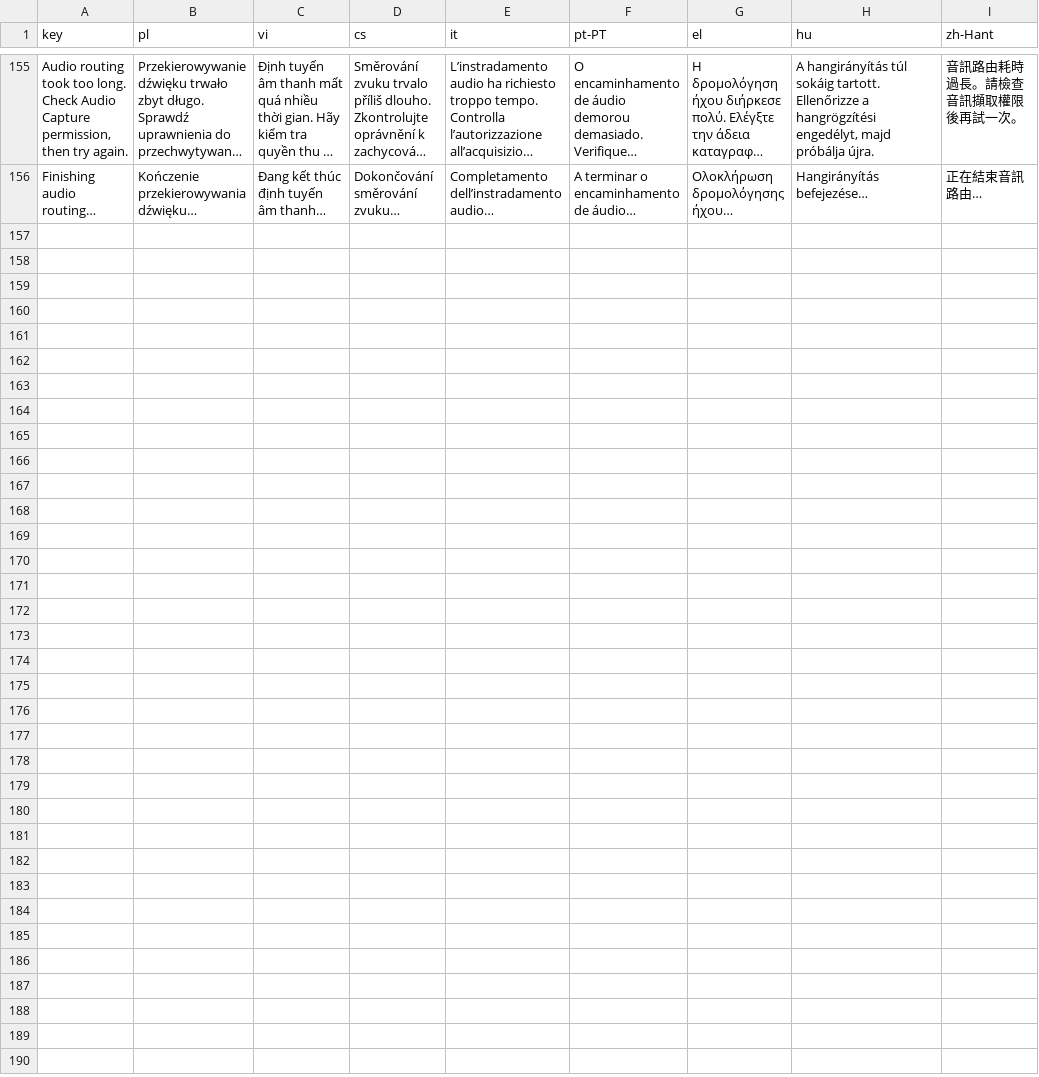
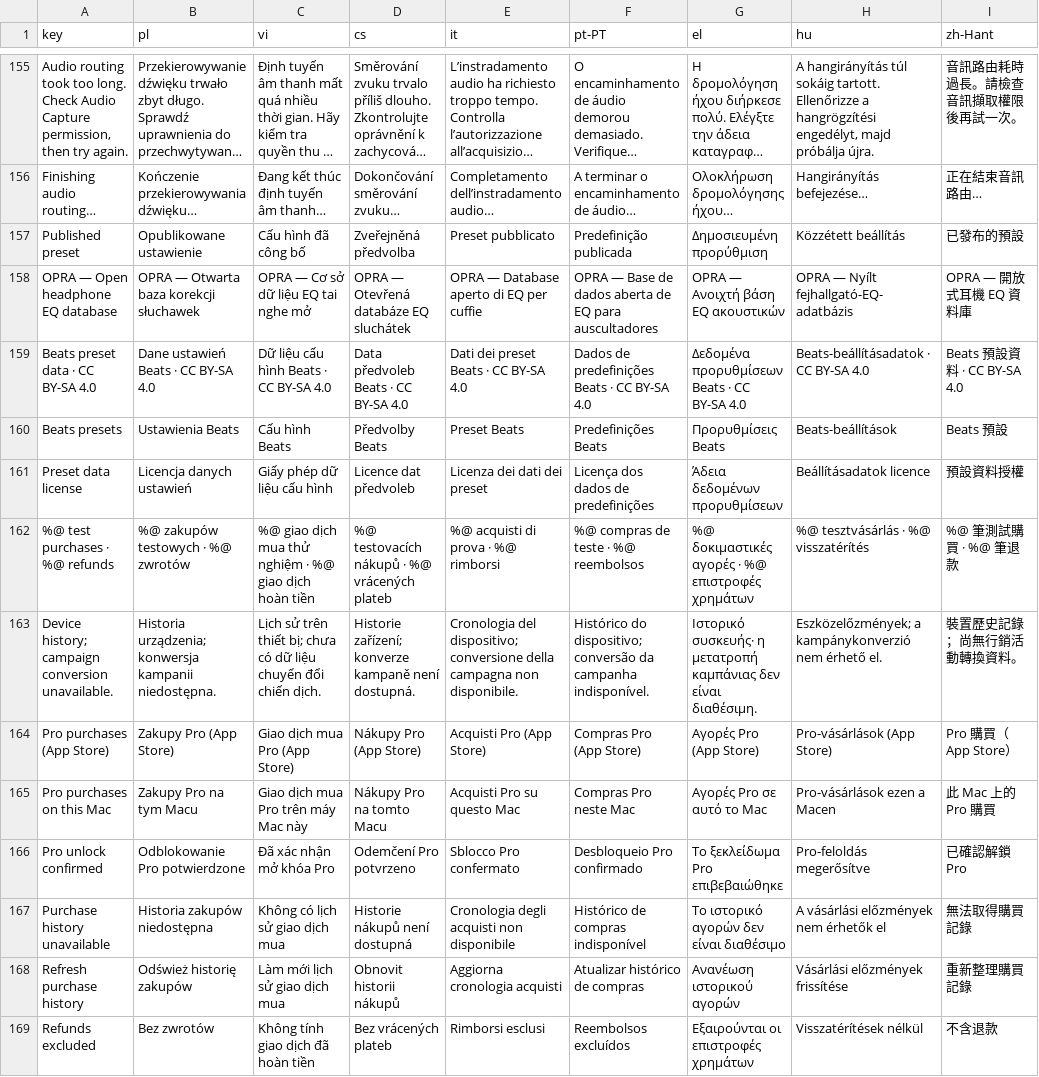
Before and after one commit to IsaiahDupree/EqualizerForMac, a TSV file: Tools/localization/translations.tsv, drawn as a sheet; only a part is shown, gaps mark what is left out; long unchanged cells end in …; the diff names each change by its address in the sheet, - before the commit and + after, or states it on an @@ line.

Commit message:
Expand licensed Beats presets and improve headphone model search (#9)
* Expand licensed Beats presets and improve headphone model search

* Await actual StoreKit history before refund and truncation assertions

```diff
--- a/Tools/localization/translations.tsv
+++ b/Tools/localization/translations.tsv
+row 157: Published preset | Opublikowane ustawienie | Cấu hình đã công bố | Zveřejněná předvolba | Preset pubblicato | Predefinição publicada | Δημοσιευμένη προρύθμιση | Közzétett beállítás | 已發布的預設
+row 158: OPRA — Open headphone EQ database | OPRA — Otwarta baza korekcji słuchawek | OPRA — Cơ sở dữ liệu EQ tai nghe mở | OPRA — Otevřená databáze EQ sluchátek | OPRA — Database aperto di EQ per cuffie | OPRA — Base de dados aberta de EQ para auscultadores | OPRA — Ανοιχτή βάση EQ ακουστικών | OPRA — Nyílt fejhallgató-EQ-adatbázis | OPRA — 開放式耳機 EQ 資料庫
+row 159: Beats preset data · CC BY-SA 4.0 | Dane ustawień Beats · CC BY-SA 4.0 | Dữ liệu cấu hình Beats · CC BY-SA 4.0 | Data předvoleb Beats · CC BY-SA 4.0 | Dati dei preset Beats · CC BY-SA 4.0 | Dados de predefinições Beats · CC BY-SA 4.0 | Δεδομένα προρυθμίσεων Beats · CC BY-SA 4.0 | Beats-beállításadatok · CC BY-SA 4.0 | Beats 預設資料 · CC BY-SA 4.0
+row 160: Beats presets | Ustawienia Beats | Cấu hình Beats | Předvolby Beats | Preset Beats | Predefinições Beats | Προρυθμίσεις Beats | Beats-beállítások | Beats 預設
+row 161: Preset data license | Licencja danych ustawień | Giấy phép dữ liệu cấu hình | Licence dat předvoleb | Licenza dei dati dei preset | Licença dos dados de predefinições | Άδεια δεδομένων προρυθμίσεων | Beállításadatok licence | 預設資料授權
+row 162: %@ test purchases · %@ refunds | %@ zakupów testowych · %@ zwrotów | %@ giao dịch mua thử nghiệm · %@ giao dịch hoàn tiền | %@ testovacích nákupů · %@ vrácených plateb | %@ acquisti di prova · %@ rimborsi | %@ compras de teste · %@ reembolsos | %@ δοκιμαστικές αγορές · %@ επιστροφές χρημάτων | %@ tesztvásárlás · %@ visszatérítés | %@ 筆測試購買 · %@ 筆退款
+row 163: Device history; campaign conversion unavailable. | Historia urządzenia; konwersja kampanii niedostępna. | Lịch sử trên thiết bị; chưa có dữ liệu chuyển đổi chiến dịch. | Historie zařízení; konverze kampaně není dostupná. | Cronologia del dispositivo; conversione della campagna non disponibile. | Histórico do dispositivo; conversão da campanha indisponível. | Ιστορικό συσκευής· η μετατροπή καμπάνιας δεν είναι διαθέσιμη. | Eszközelőzmények; a kampánykonverzió nem érhető el. | 裝置歷史記錄；尚無行銷活動轉換資料。
+row 164: Pro purchases (App Store) | Zakupy Pro (App Store) | Giao dịch mua Pro (App Store) | Nákupy Pro (App Store) | Acquisti Pro (App Store) | Compras Pro (App Store) | Αγορές Pro (App Store) | Pro-vásárlások (App Store) | Pro 購買（App Store）
+row 165: Pro purchases on this Mac | Zakupy Pro na tym Macu | Giao dịch mua Pro trên máy Mac này | Nákupy Pro na tomto Macu | Acquisti Pro su questo Mac | Compras Pro neste Mac | Αγορές Pro σε αυτό το Mac | Pro-vásárlások ezen a Macen | 此 Mac 上的 Pro 購買
+row 166: Pro unlock confirmed | Odblokowanie Pro potwierdzone | Đã xác nhận mở khóa Pro | Odemčení Pro potvrzeno | Sblocco Pro confermato | Desbloqueio Pro confirmado | Το ξεκλείδωμα Pro επιβεβαιώθηκε | Pro-feloldás megerősítve | 已確認解鎖 Pro
+row 167: Purchase history unavailable | Historia zakupów niedostępna | Không có lịch sử giao dịch mua | Historie nákupů není dostupná | Cronologia degli acquisti non disponibile | Histórico de compras indisponível | Το ιστορικό αγορών δεν είναι διαθέσιμο | A vásárlási előzmények nem érhetők el | 無法取得購買記錄
+row 168: Refresh purchase history | Odśwież historię zakupów | Làm mới lịch sử giao dịch mua | Obnovit historii nákupů | Aggiorna cronologia acquisti | Atualizar histórico de compras | Ανανέωση ιστορικού αγορών | Vásárlási előzmények frissítése | 重新整理購買記錄
+row 169: Refunds excluded | Bez zwrotów | Không tính giao dịch đã hoàn tiền | Bez vrácených plateb | Rimborsi esclusi | Reembolsos excluídos | Εξαιρούνται οι επιστροφές χρημάτων | Visszatérítések nélkül | 不含退款
```
Also changed, not shown: 42 other files.
